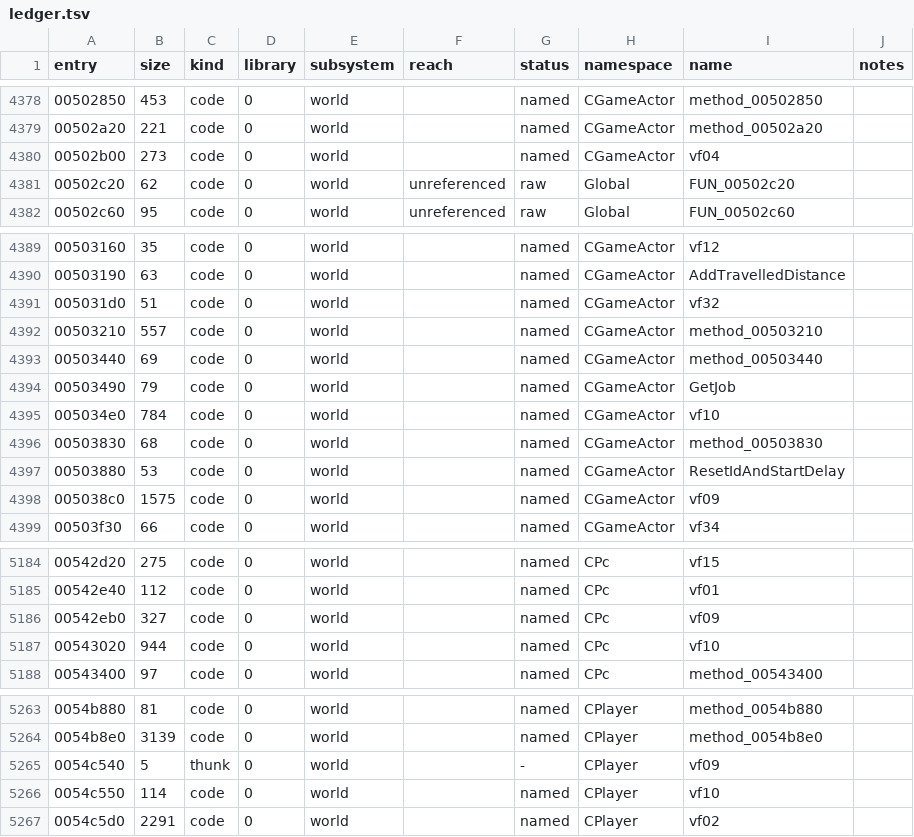
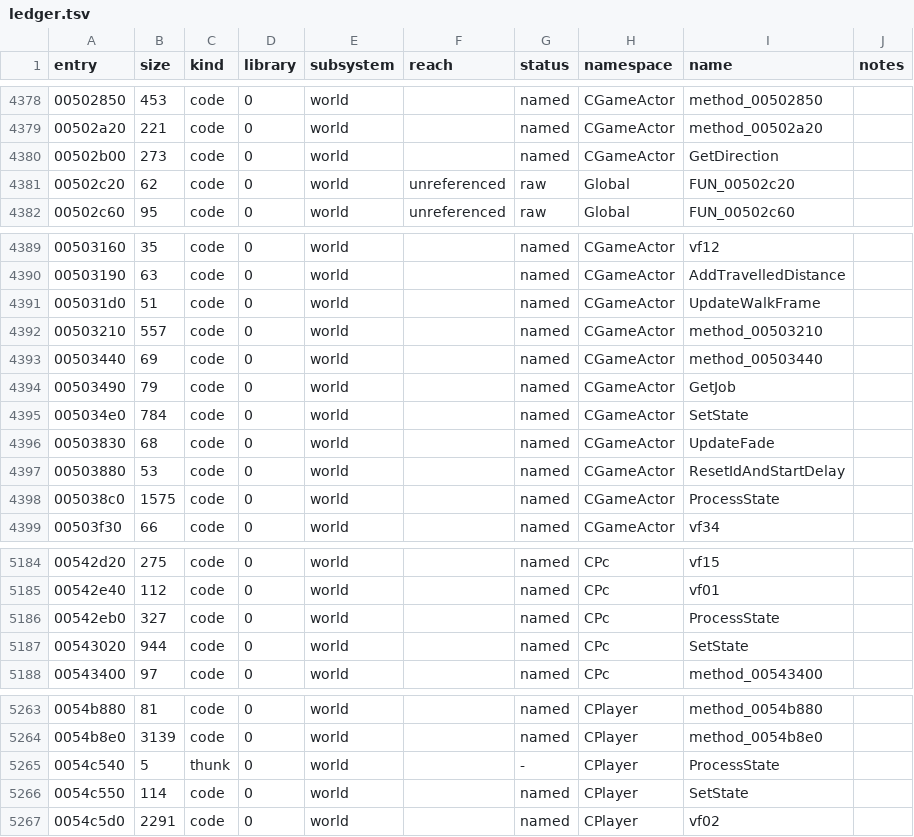
Before and after one commit to keyehzy/ragexe, a TSV file: analysis/ledger.tsv, drawn as a sheet; only a part is shown, gaps mark what is left out.

```diff
--- a/analysis/ledger.tsv
+++ b/analysis/ledger.tsv
@@ -4379,3 +4379,3 @@ entry	size	kind	library	subsystem	reach	status	namespace	name	notes
 00502a20	221	code	0	world		named	CGameActor	method_00502a20	
-00502b00	273	code	0	world		named	CGameActor	vf04	
+00502b00	273	code	0	world		named	CGameActor	GetDirection	
 00502c20	62	code	0	world	unreferenced	raw	Global	FUN_00502c20	
@@ -4390,3 +4390,3 @@ entry	size	kind	library	subsystem	reach	status	namespace	name	notes
 00503190	63	code	0	world		named	CGameActor	AddTravelledDistance	
-005031d0	51	code	0	world		named	CGameActor	vf32	
+005031d0	51	code	0	world		named	CGameActor	UpdateWalkFrame	
 00503210	557	code	0	world		named	CGameActor	method_00503210	
@@ -4394,6 +4394,6 @@ entry	size	kind	library	subsystem	reach	status	namespace	name	notes
 00503490	79	code	0	world		named	CGameActor	GetJob	
-005034e0	784	code	0	world		named	CGameActor	vf10	
-00503830	68	code	0	world		named	CGameActor	method_00503830	
+005034e0	784	code	0	world		named	CGameActor	SetState	
+00503830	68	code	0	world		named	CGameActor	UpdateFade	
 00503880	53	code	0	world		named	CGameActor	ResetIdAndStartDelay	
-005038c0	1575	code	0	world		named	CGameActor	vf09	
+005038c0	1575	code	0	world		named	CGameActor	ProcessState	
 00503f30	66	code	0	world		named	CGameActor	vf34	
@@ -5185,4 +5185,4 @@ entry	size	kind	library	subsystem	reach	status	namespace	name	notes
 00542e40	112	code	0	world		named	CPc	vf01	
-00542eb0	327	code	0	world		named	CPc	vf09	
-00543020	944	code	0	world		named	CPc	vf10	
+00542eb0	327	code	0	world		named	CPc	ProcessState	
+00543020	944	code	0	world		named	CPc	SetState	
 00543400	97	code	0	world		named	CPc	method_00543400	
@@ -5264,4 +5264,4 @@ entry	size	kind	library	subsystem	reach	status	namespace	name	notes
 0054b8e0	3139	code	0	world		named	CPlayer	method_0054b8e0	
-0054c540	5	thunk	0	world		-	CPlayer	vf09	
-0054c550	114	code	0	world		named	CPlayer	vf10	
+0054c540	5	thunk	0	world		-	CPlayer	ProcessState	
+0054c550	114	code	0	world		named	CPlayer	SetState	
 0054c5d0	2291	code	0	world		named	CPlayer	vf02	
```
Also changed, not shown: analysis/exports/Ragexe.exe.vtables.tsv, 18 other files.
